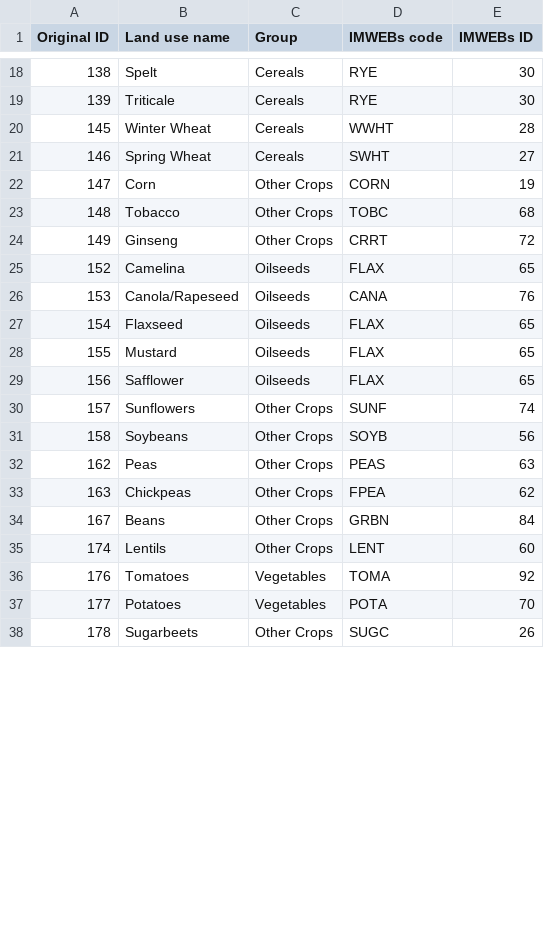
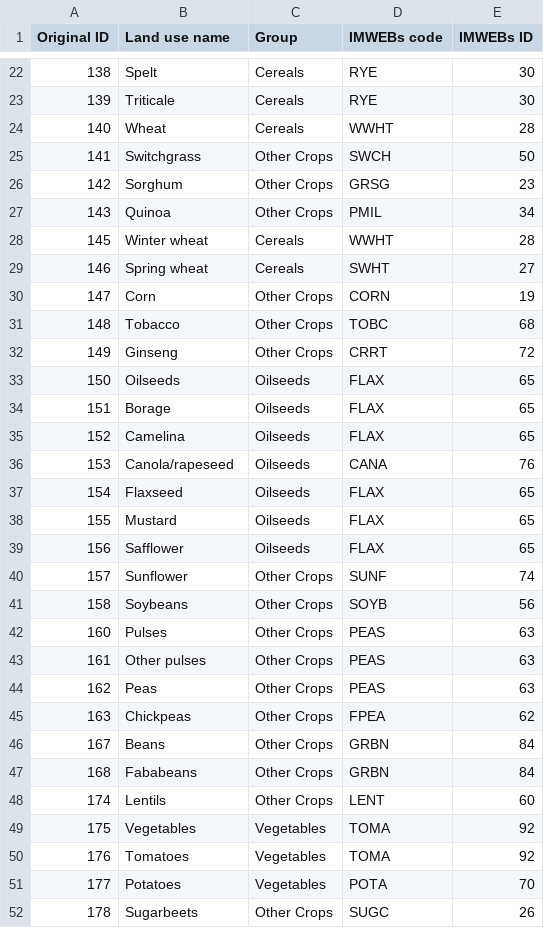
Before and after one commit to hawklorry/imWEBs-Python, a CSV file: imWEBs/bmp/crop_rotation/crop-lookup-after-2010.csv, drawn as a sheet; only a part is shown, gaps mark what is left out; the diff covers the shown part only.

Commit message:
Updating crop_lookup after 2010 classes

```diff
--- a/imWEBs/bmp/crop_rotation/crop-lookup-after-2010.csv
+++ b/imWEBs/bmp/crop_rotation/crop-lookup-after-2010.csv
@@ -19,4 +23,8 @@ Original ID,Land use name,Group,IMWEBs code,IMWEBs ID
 139,Triticale,Cereals,RYE,30
-145,Winter Wheat,Cereals,WWHT,28
-146,Spring Wheat,Cereals,SWHT,27
+140,Wheat,Cereals,WWHT,28
+141,Switchgrass,Other Crops,SWCH,50
+142,Sorghum,Other Crops,GRSG,23
+143,Quinoa,Other Crops,PMIL,34
+145,Winter wheat,Cereals,WWHT,28
+146,Spring wheat,Cereals,SWHT,27
 147,Corn,Other Crops,CORN,19
@@ -24,4 +32,6 @@ Original ID,Land use name,Group,IMWEBs code,IMWEBs ID
 149,Ginseng,Other Crops,CRRT,72
+150,Oilseeds,Oilseeds,FLAX,65
+151,Borage,Oilseeds,FLAX,65
 152,Camelina,Oilseeds,FLAX,65
-153,Canola/Rapeseed,Oilseeds,CANA,76
+153,Canola/rapeseed,Oilseeds,CANA,76
 154,Flaxseed,Oilseeds,FLAX,65
@@ -29,4 +39,6 @@ Original ID,Land use name,Group,IMWEBs code,IMWEBs ID
 156,Safflower,Oilseeds,FLAX,65
-157,Sunflowers,Other Crops,SUNF,74
+157,Sunflower,Other Crops,SUNF,74
 158,Soybeans,Other Crops,SOYB,56
+160,Pulses,Other Crops,PEAS,63
+161,Other pulses,Other Crops,PEAS,63
 162,Peas,Other Crops,PEAS,63
@@ -34,3 +46,5 @@ Original ID,Land use name,Group,IMWEBs code,IMWEBs ID
 167,Beans,Other Crops,GRBN,84
+168,Fababeans,Other Crops,GRBN,84
 174,Lentils,Other Crops,LENT,60
+175,Vegetables,Vegetables,TOMA,92
 176,Tomatoes,Vegetables,TOMA,92
```
Also changed, not shown: 9 added rows and 15 edited cells elsewhere in this file.
